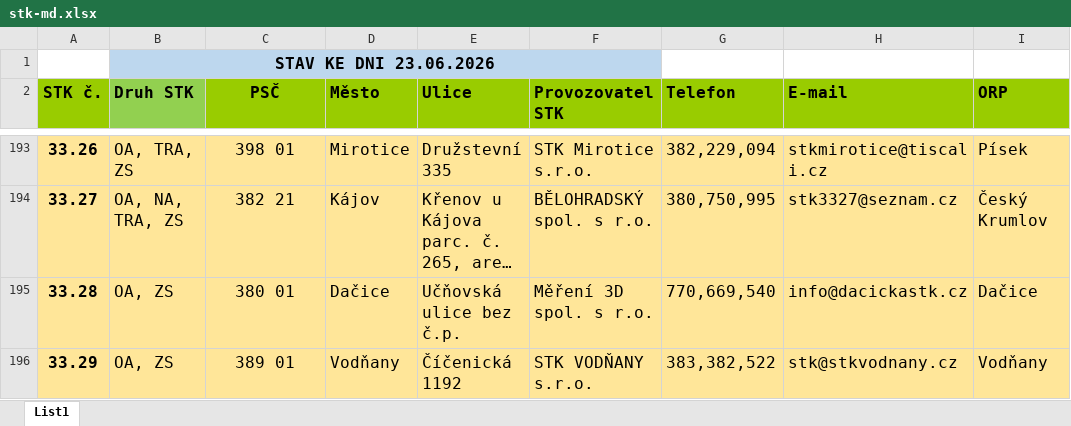
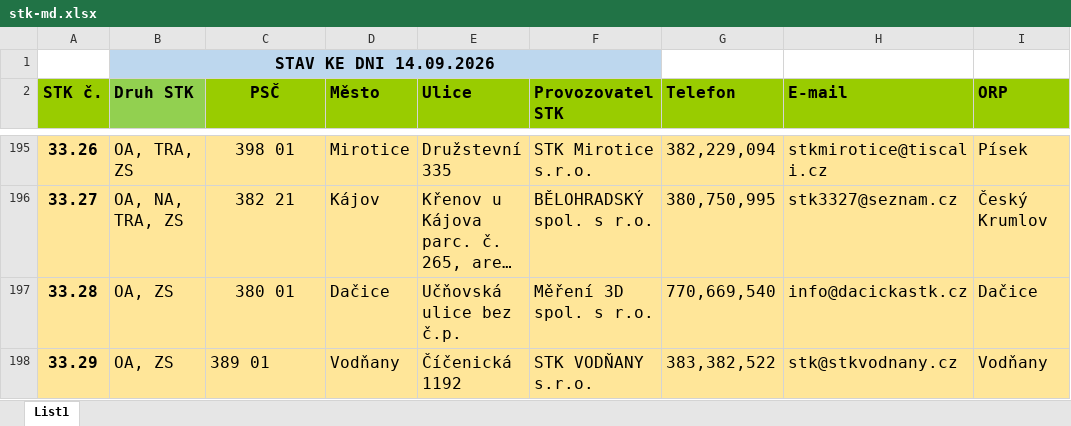
Before and after one commit to quiwistore/prehledstk, an Excel workbook: data/stk-md.xlsx, sheet List1, drawn as a sheet; only a part is shown, gaps mark what is left out; long unchanged cells end in …; values as stored, in another font and other column widths than the file's, no borders; table styles not drawn; addresses are those after the commit; the diff covers the shown part only; the diff names each change by its address in the sheet, - before the commit and + after, or states it on an @@ line.

```diff
--- a/data/stk-md.xlsx (sheet List1)
+++ b/data/stk-md.xlsx (sheet List1)
-B1 (Druh STK): STAV KE DNI 23.06.2026
+B1 (Druh STK): STAV KE DNI 14.09.2026
-C198 alignment: center
+C198 alignment: left
```
Also changed, not shown: 3 added rows and 1 edited cell elsewhere in this sheet, 13 other files.
